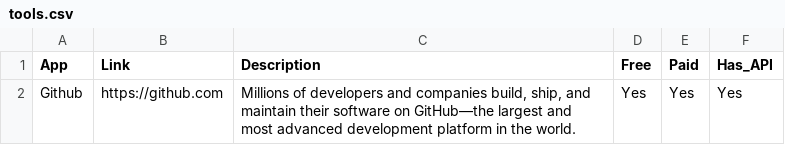
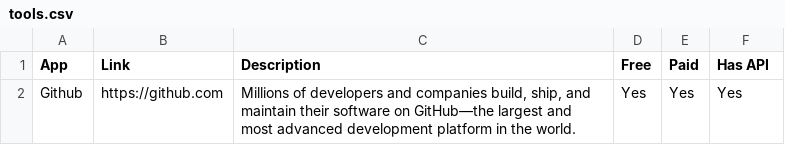
Before and after one commit to mendykrauss/dev-toolbox, a CSV file: docs/_data/tools.csv, drawn as a sheet.

```diff
--- a/docs/_data/tools.csv
+++ b/docs/_data/tools.csv
@@ -1,2 +1,2 @@
-App,Link,Description,Free,Paid,Has_API
+App,Link,Description,Free,Paid,"Has API"
 Github,"https://github.com","Millions of developers and companies build, ship, and maintain their software on GitHub—the largest and most advanced development platform in the world.",Yes,Yes,Yes
```
Also changed, not shown: 1 other file.
